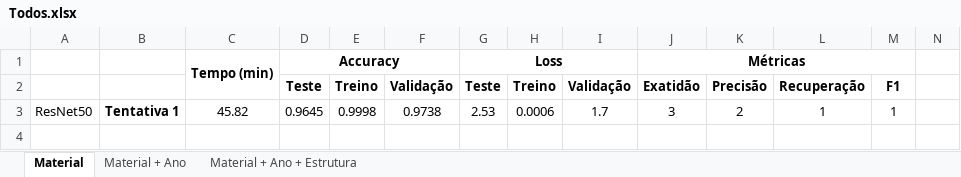
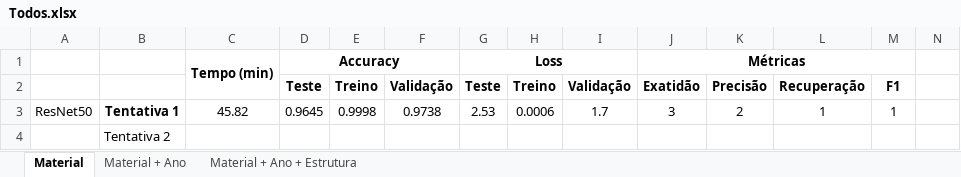
Before and after one commit to beatrizcn7/SAFENET-Bea, an Excel workbook: Resultados/Todos.xlsx, sheet Material, drawn as a sheet; only a part is shown; values as stored, in another font and other column widths than the file's, no borders; rows hold the shown columns only; the diff names each change by its address in the sheet, - before the commit and + after, or states it on an @@ line.

```diff
--- a/Resultados/Todos.xlsx (sheet Material)
+++ b/Resultados/Todos.xlsx (sheet Material)
+row 4:  | Tentativa 2
```
Also changed, not shown: sheet Material + Ano + Estrutura, formulas that keep their value, 56 other files.
